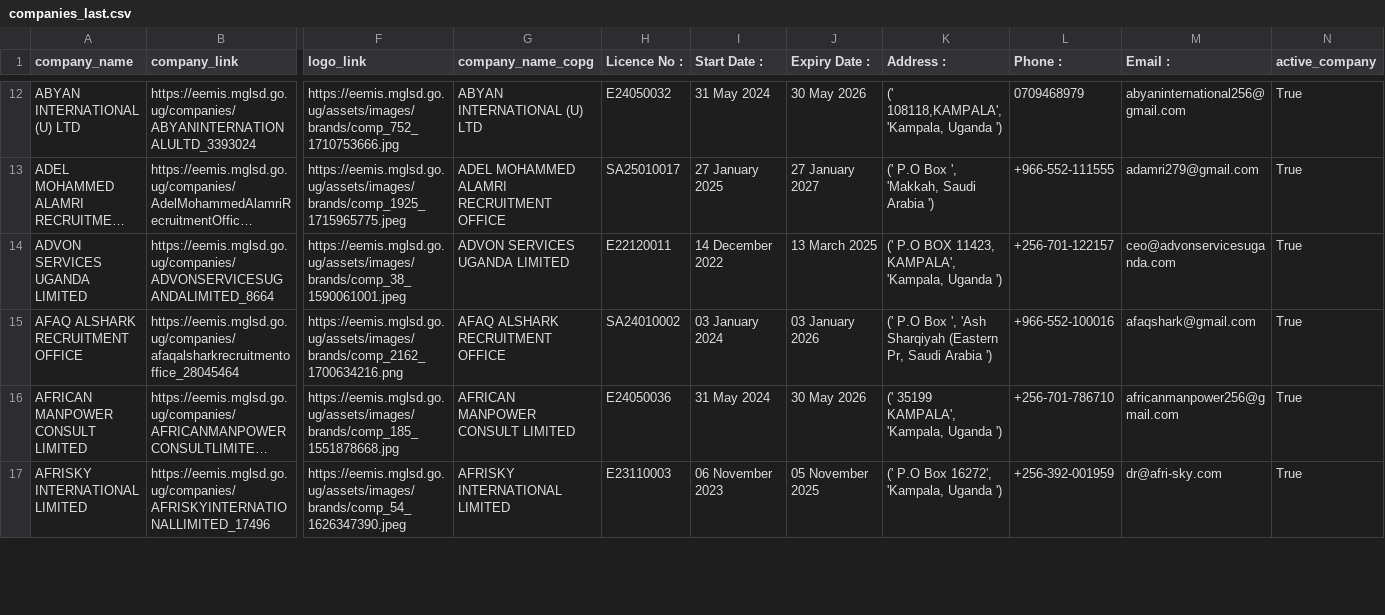
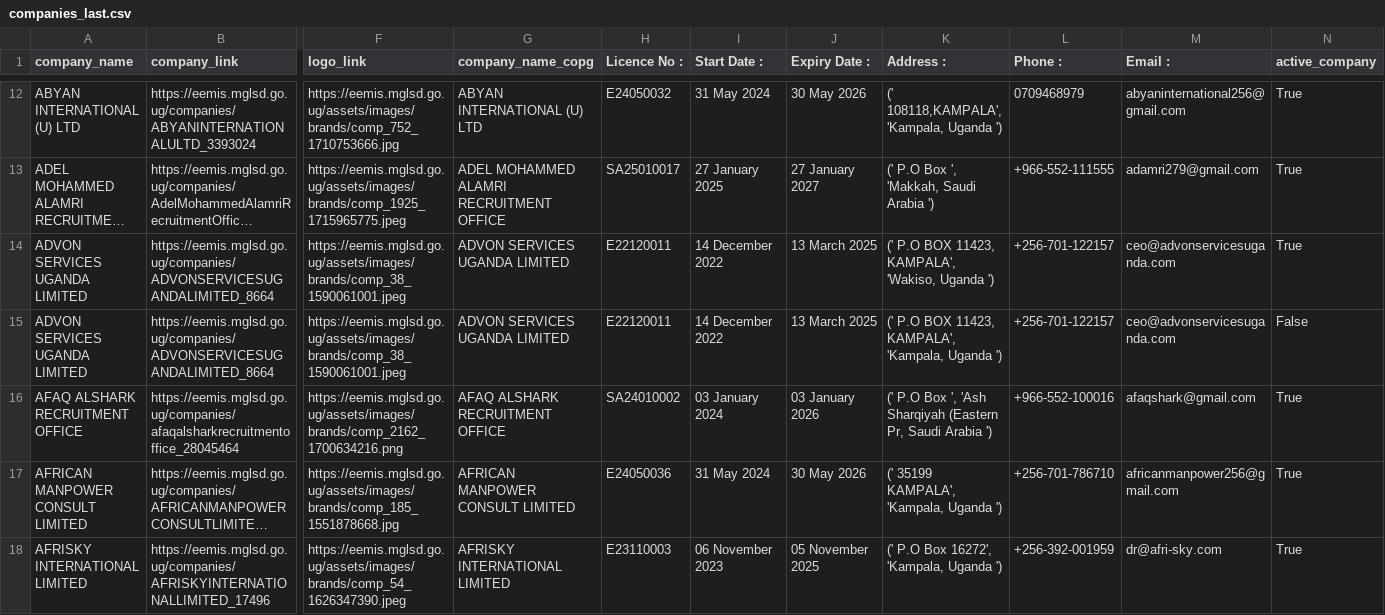
Before and after one commit to annikamcginnis/uganda-migrant-jobs-middleeast, a CSV file: companies_last.csv, drawn as a sheet; only a part is shown, gaps mark what is left out; long unchanged cells end in …; addresses are those after the commit; rows hold the shown columns only; the diff covers the shown part only; the diff names each change by its address in the sheet, - before the commit and + after, or states it on an @@ line.

```diff
--- a/companies_last.csv
+++ b/companies_last.csv
+row 14: ADVON SERVICES UGANDA LIMITED | https://eemis.mglsd.go.ug/companies/ADVONSERVICESUGANDALIMITED_8664 | https://eemis.mglsd.go.ug/assets/images/brands/comp_38_1590061001.jpeg | ADVON SERVICES UGANDA LIMITED | E22120011 | 14 December 2022 | 13 March 2025 | (' P.O BOX 11423, KAMPALA', 'Wakiso, Uganda ') | +256-701-122157 | ceo@advonservicesuganda.com | True
-N15 (active_company): True
+N15 (active_company): False
```
Also changed, not shown: 4 added rows and 5 edited cells elsewhere in this file, companies.csv, jobs.csv, 7 other files.
